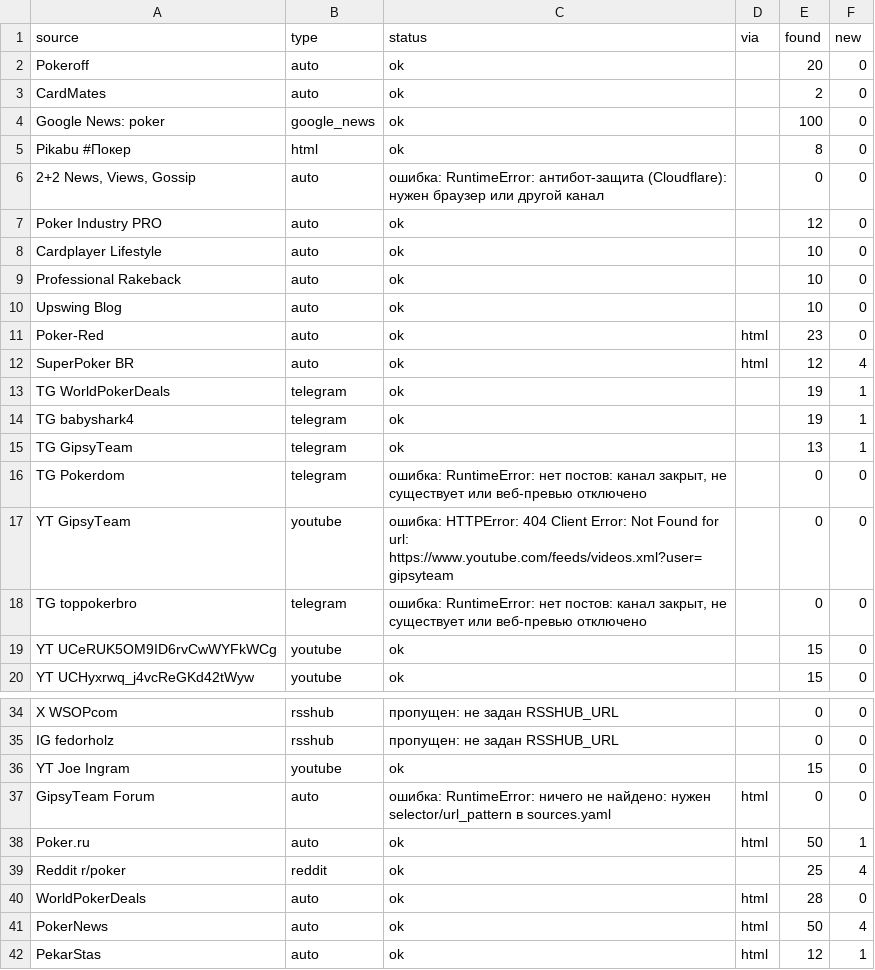
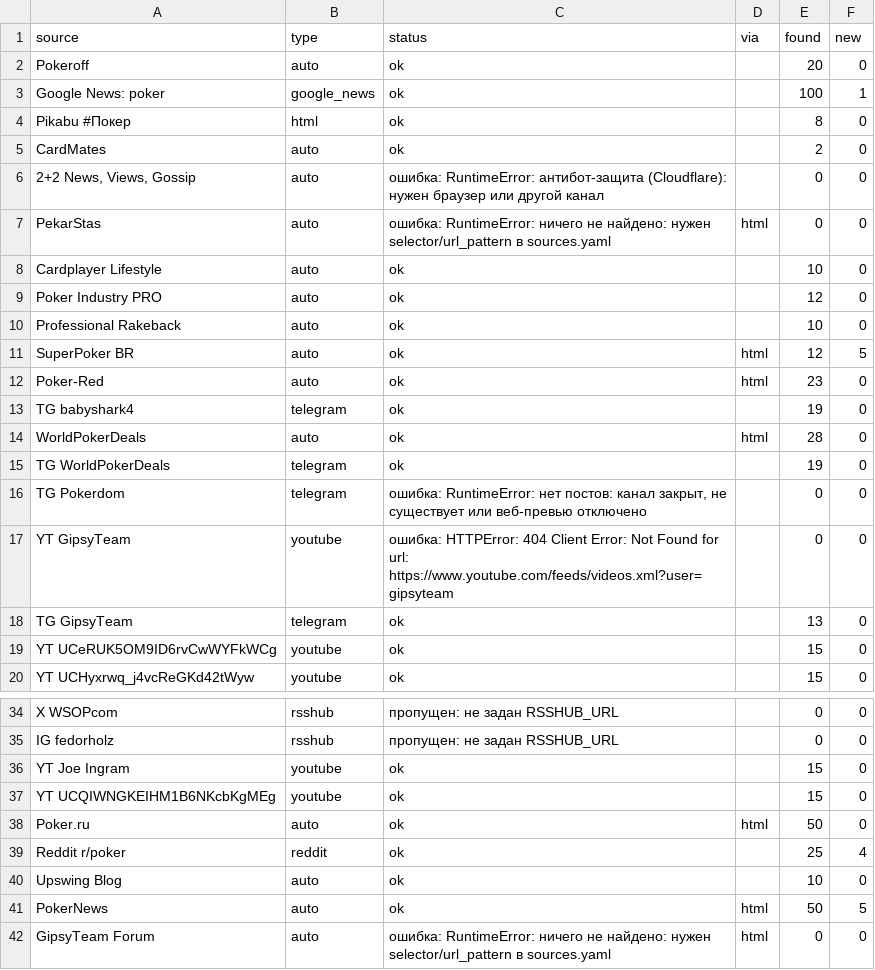
Before and after one commit to marta702/pokeroff-news, a CSV file: out/last_run_status.csv, drawn as a sheet; only a part is shown, gaps mark what is left out; removed rows and columns are numbered as before the commit, all else as after; the diff names each change by its address in the sheet, - before the commit and + after, or states it on an @@ line.

```diff
--- a/out/last_run_status.csv
+++ b/out/last_run_status.csv
+row 3: Google News: poker | google_news | ok |  | 100 | 1
@@ row 5 moved to row 4: Pikabu #Покер @@
-row 4: Google News: poker | google_news | ok |  | 100 | 0
+row 7: PekarStas | auto | ошибка: RuntimeError: ничего не найдено: нужен selector/url_pattern в sources.yaml | html | 0 | 0
+row 11: SuperPoker BR | auto | ok | html | 12 | 5
+row 13: TG babyshark4 | telegram | ok |  | 19 | 0
-A14 (source): SuperPoker BR
+A14 (source): WorldPokerDeals
-E14 (found): 12
+E14 (found): 28
-F14 (new): 4
+F14 (new): 0
-F15 (new): 1
+F15 (new): 0
-row 14: TG babyshark4 | telegram | ok |  | 19 | 1
-row 15: TG GipsyTeam | telegram | ok |  | 13 | 1
@@ row 18 moved to row 24: TG toppokerbro @@
+row 18: TG GipsyTeam | telegram | ok |  | 13 | 0
@@ row 24 moved to row 37: YT UCQIWNGKEIHM1B6NKcbKgMEg @@
+row 38: Poker.ru | auto | ok | html | 50 | 0
@@ row 10 moved to row 40: Upswing Blog @@
+row 41: PokerNews | auto | ok | html | 50 | 5
-row 38: Poker.ru | auto | ok | html | 50 | 1
-row 40: WorldPokerDeals | auto | ok | html | 28 | 0
-row 41: PokerNews | auto | ok | html | 50 | 4
-row 42: PekarStas | auto | ok | html | 12 | 1
```
Also changed, not shown: 2 other files.
